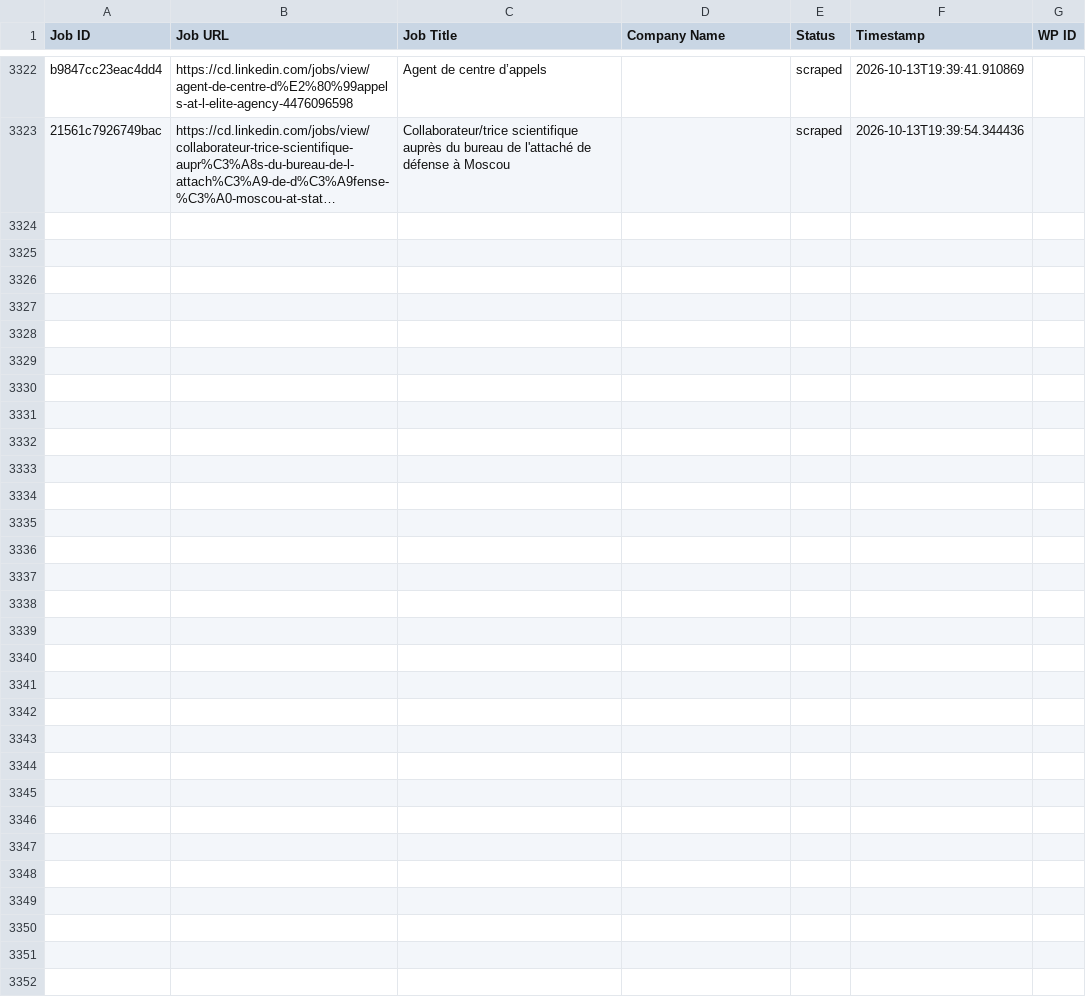
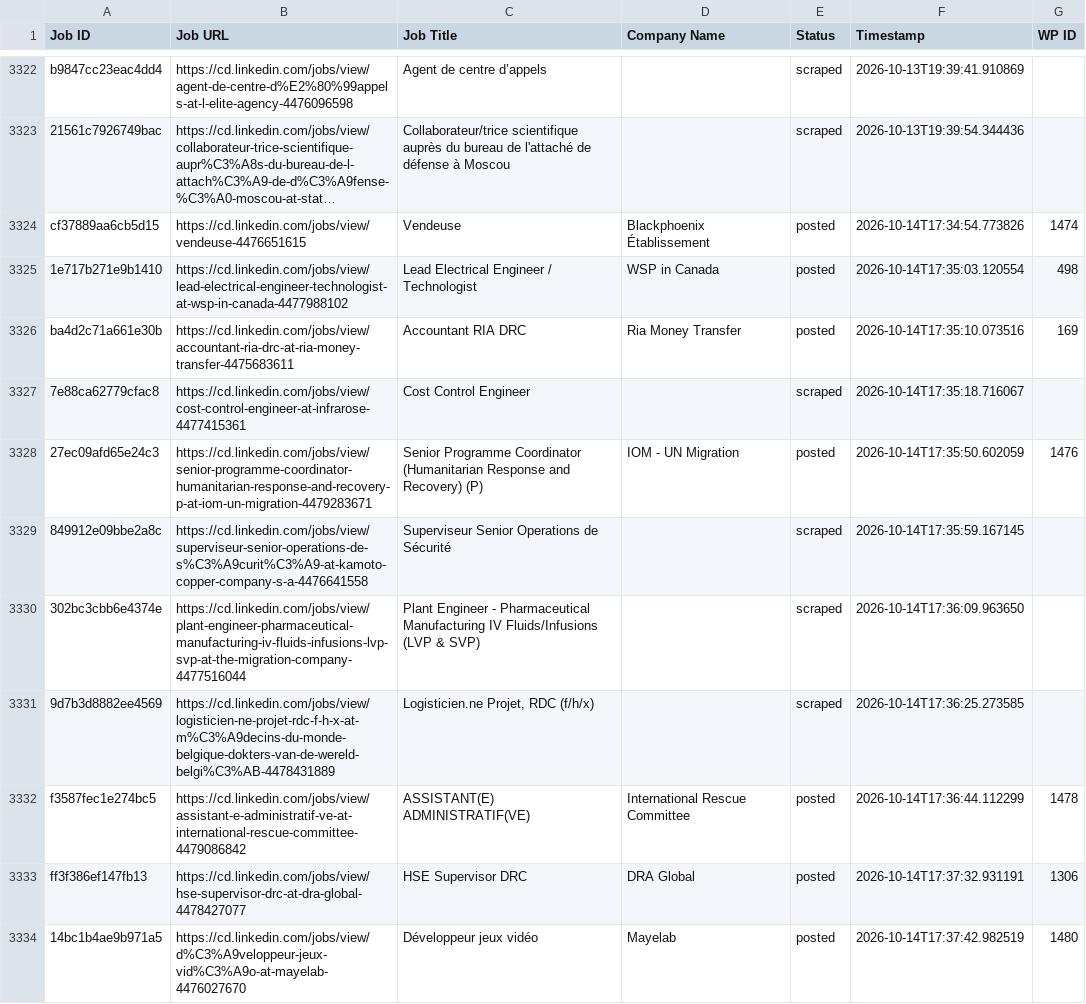
Before and after one commit to vindoky/cg, a CSV file: processed_jobs.csv, drawn as a sheet; only a part is shown, gaps mark what is left out; long unchanged cells end in …; the diff covers the shown part only; the diff names each change by its address in the sheet, - before the commit and + after, or states it on an @@ line.

```diff
--- a/processed_jobs.csv
+++ b/processed_jobs.csv
+row 3324: cf37889aa6cb5d15 | https://cd.linkedin.com/jobs/view/vendeuse-4476651615 | Vendeuse | Blackphoenix Établissement | posted | 2026-10-14T17:34:54.773826 | 1474
+row 3325: 1e717b271e9b1410 | https://cd.linkedin.com/jobs/view/lead-electrical-engineer-technologist-at-wsp-in-canada-4477988102 | Lead Electrical Engineer / Technologist | WSP in Canada | posted | 2026-10-14T17:35:03.120554 | 498
+row 3326: ba4d2c71a661e30b | https://cd.linkedin.com/jobs/view/accountant-ria-drc-at-ria-money-transfer-4475683611 | Accountant RIA DRC | Ria Money Transfer | posted | 2026-10-14T17:35:10.073516 | 169
+row 3327: 7e88ca62779cfac8 | https://cd.linkedin.com/jobs/view/cost-control-engineer-at-infrarose-4477415361 | Cost Control Engineer |  | scraped | 2026-10-14T17:35:18.716067
+row 3328: 27ec09afd65e24c3 | https://cd.linkedin.com/jobs/view/senior-programme-coordinator-humanitarian-response-and-recovery-p-at-iom-un-migration-4479283671 | Senior Programme Coordinator (Humanitarian Response and Recovery) (P) | IOM - UN Migration | posted | 2026-10-14T17:35:50.602059 | 1476
+row 3329: 849912e09bbe2a8c | https://cd.linkedin.com/jobs/view/superviseur-senior-operations-de-s%C3%A9curit%C3%A9-at-kamoto-copper-company-s-a-4476641558 | Superviseur Senior Operations de Sécurité |  | scraped | 2026-10-14T17:35:59.167145
+row 3330: 302bc3cbb6e4374e | https://cd.linkedin.com/jobs/view/plant-engineer-pharmaceutical-manufacturing-iv-fluids-infusions-lvp-svp-at-the-migration-company-4477516044 | Plant Engineer - Pharmaceutical Manufacturing IV Fluids/Infusions (LVP & SVP) |  | scraped | 2026-10-14T17:36:09.963650
+row 3331: 9d7b3d8882ee4569 | https://cd.linkedin.com/jobs/view/logisticien-ne-projet-rdc-f-h-x-at-m%C3%A9decins-du-monde-belgique-dokters-van-de-wereld-belgi%C3%AB-4478431889 | Logisticien.ne Projet, RDC (f/h/x) |  | scraped | 2026-10-14T17:36:25.273585
+row 3332: f3587fec1e274bc5 | https://cd.linkedin.com/jobs/view/assistant-e-administratif-ve-at-international-rescue-committee-4479086842 | ASSISTANT(E) ADMINISTRATIF(VE) | International Rescue Committee | posted | 2026-10-14T17:36:44.112299 | 1478
+row 3333: ff3f386ef147fb13 | https://cd.linkedin.com/jobs/view/hse-supervisor-drc-at-dra-global-4478427077 | HSE Supervisor DRC | DRA Global | posted | 2026-10-14T17:37:32.931191 | 1306
+row 3334: 14bc1b4ae9b971a5 | https://cd.linkedin.com/jobs/view/d%C3%A9veloppeur-jeux-vid%C3%A9o-at-mayelab-4476027670 | Développeur jeux vidéo | Mayelab | posted | 2026-10-14T17:37:42.982519 | 1480
```
Also changed, not shown: 11 added rows elsewhere in this file.
